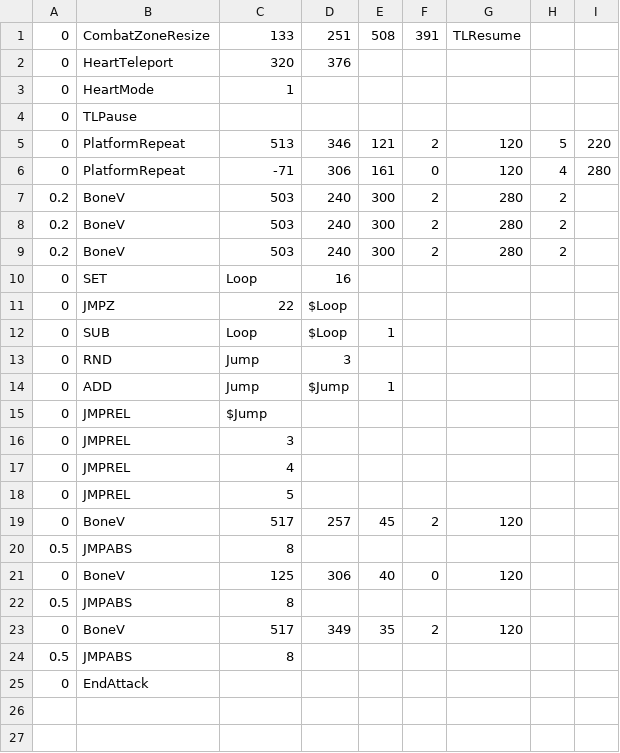
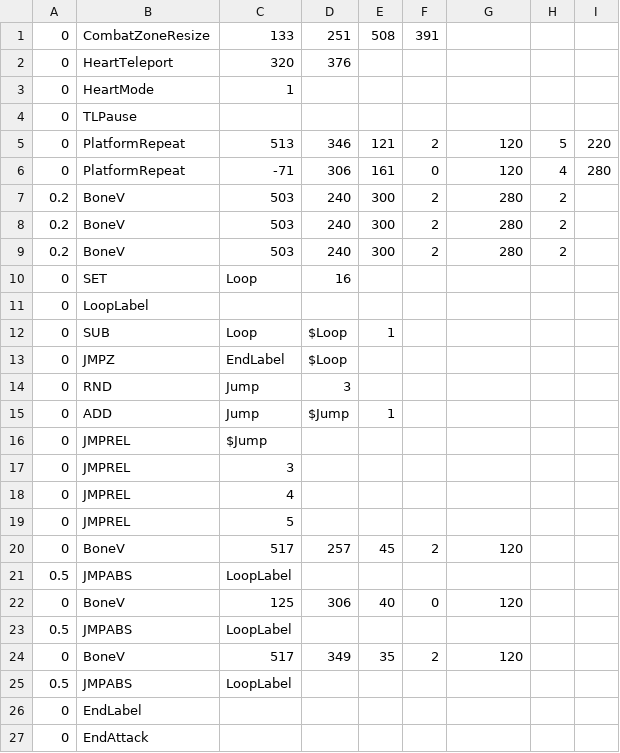
Before and after one commit to 07SharkTomato27/10sans, a CSV file: sans_platforms3.csv, drawn as a sheet.

Commit message:
Update sans_platforms3.csv

```diff
--- a/sans_platforms3.csv
+++ b/sans_platforms3.csv
@@ -1,2 +1,2 @@
-0,CombatZoneResize,133,251,508,391,TLResume,,
+0,CombatZoneResize,133,251,508,391,,,,
 0,HeartTeleport,320,376,,,,,
@@ -10,4 +10,5 @@
 0,SET,Loop,16,,,,,
-0,JMPZ,22,$Loop,,,,,
+0,LoopLabel,,,,,,,
 0,SUB,Loop,$Loop,1,,,,
+0,JMPZ,EndLabel,$Loop,,,,,
 0,RND,Jump,3,,,,,
@@ -19,7 +20,8 @@
 0,BoneV,517,257,45,2,120,,
-0.5,JMPABS,8,,,,,,
+0.5,JMPABS,LoopLabel,,,,,,
 0,BoneV,125,306,40,0,120,,
-0.5,JMPABS,8,,,,,,
+0.5,JMPABS,LoopLabel,,,,,,
 0,BoneV,517,349,35,2,120,,
-0.5,JMPABS,8,,,,,,
+0.5,JMPABS,LoopLabel,,,,,,
+0,EndLabel,,,,,,,
 0,EndAttack,,,,,,,
```
